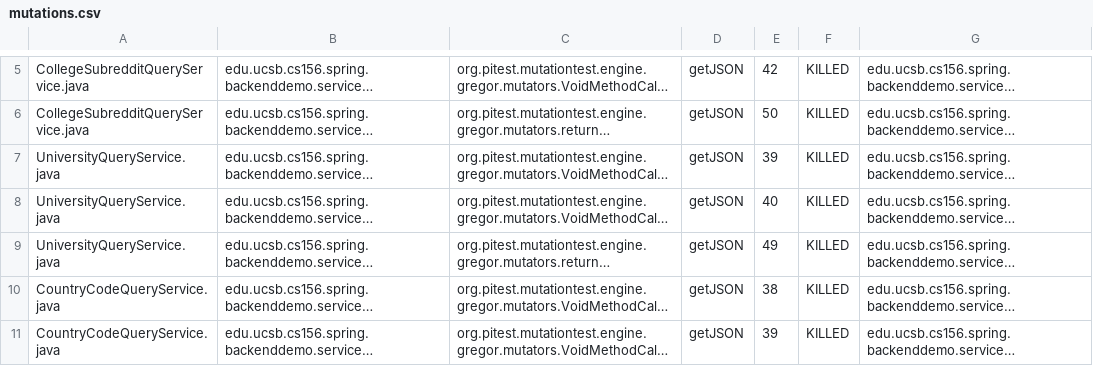
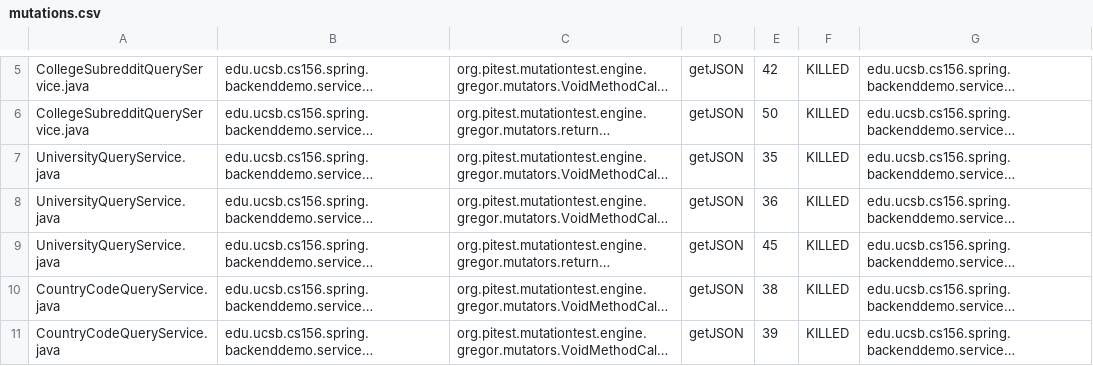
Before and after one commit to ucsb-cs156-w24/team01-w24-7pm-3, a CSV file: prs/18/pitest/mutations.csv, drawn as a sheet; only a part is shown, gaps mark what is left out; long unchanged cells end in …; the diff names each change by its address in the sheet, - before the commit and + after, or states it on an @@ line.

```diff
--- a/prs/18/pitest/mutations.csv
+++ b/prs/18/pitest/mutations.csv
-E7: 39
+E7: 35
-E8: 40
+E8: 36
-E9: 49
+E9: 45
```
Also changed, not shown: 9 other files.
